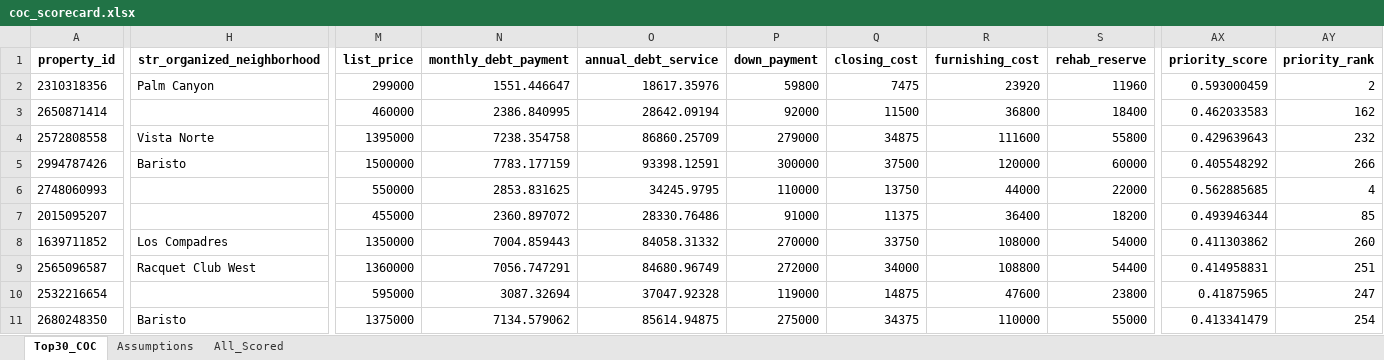
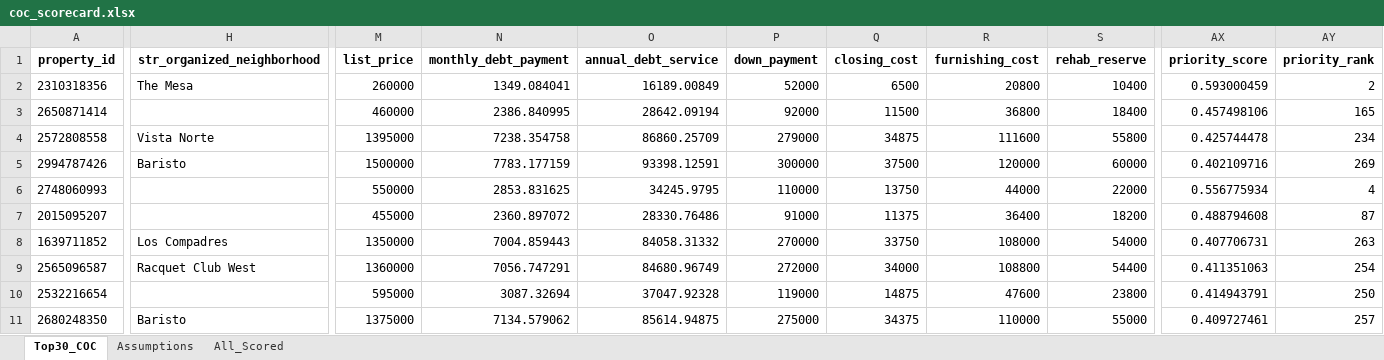
Before and after one commit to erichoonpark/HomeHarvest, an Excel workbook: examples/zips/coc_scorecard.xlsx, sheet Top30_COC, drawn as a sheet; only a part is shown, gaps mark what is left out; values as stored, in another font and other column widths than the file's, no borders; the diff covers the shown part only; the diff names each change by its address in the sheet, - before the commit and + after, or states it on an @@ line.

```diff
--- a/examples/zips/coc_scorecard.xlsx (sheet Top30_COC)
+++ b/examples/zips/coc_scorecard.xlsx (sheet Top30_COC)
-H2 (str_organized_neighborhood): Palm Canyon
+H2 (str_organized_neighborhood): The Mesa
-M2 (list_price): 299000
+M2 (list_price): 260000
-N2 (monthly_debt_payment): 1551.446647
+N2 (monthly_debt_payment): 1349.084041
-O2 (annual_debt_service): 18617.35976
+O2 (annual_debt_service): 16189.00849
-P2 (down_payment): 59800
+P2 (down_payment): 52000
-Q2 (closing_cost): 7475
+Q2 (closing_cost): 6500
-R2 (furnishing_cost): 23920
+R2 (furnishing_cost): 20800
-S2 (rehab_reserve): 11960
+S2 (rehab_reserve): 10400
-AX3 (priority_score): 0.462033583
+AX3 (priority_score): 0.457498106
-AY3 (priority_rank): 162
+AY3 (priority_rank): 165
-AX4 (priority_score): 0.429639643
+AX4 (priority_score): 0.425744478
-AY4 (priority_rank): 232
+AY4 (priority_rank): 234
-AX5 (priority_score): 0.405548292
+AX5 (priority_score): 0.402109716
-AY5 (priority_rank): 266
+AY5 (priority_rank): 269
-AX6 (priority_score): 0.562885685
+AX6 (priority_score): 0.556775934
-AX7 (priority_score): 0.493946344
+AX7 (priority_score): 0.488794608
-AY7 (priority_rank): 85
+AY7 (priority_rank): 87
-AX8 (priority_score): 0.411303862
+AX8 (priority_score): 0.407706731
-AY8 (priority_rank): 260
+AY8 (priority_rank): 263
-AX9 (priority_score): 0.414958831
+AX9 (priority_score): 0.411351063
-AY9 (priority_rank): 251
+AY9 (priority_rank): 254
-AX10 (priority_score): 0.41875965
+AX10 (priority_score): 0.414943791
-AY10 (priority_rank): 247
+AY10 (priority_rank): 250
-AX11 (priority_score): 0.413341479
+AX11 (priority_score): 0.409727461
-AY11 (priority_rank): 254
+AY11 (priority_rank): 257
```
Also changed, not shown: 81 edited cells elsewhere in this sheet, sheet All_Scored, 5 other files.
